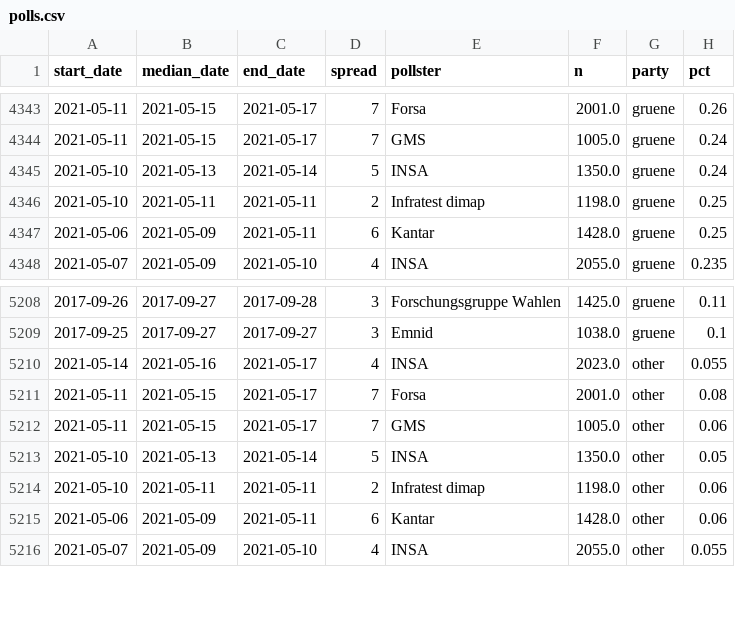
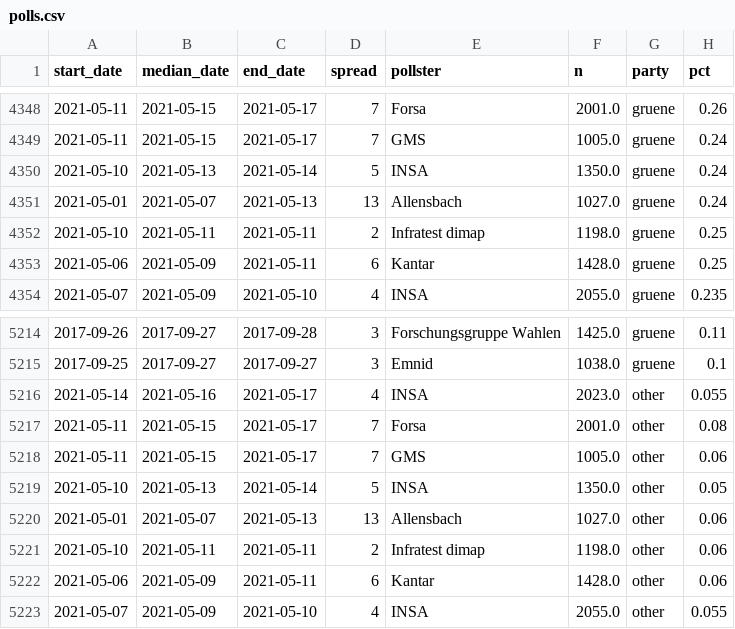
Before and after one commit to thisismactan/Germany-2021, a CSV file: shiny-app/data/polls.csv, drawn as a sheet; only a part is shown, gaps mark what is left out; the diff covers the shown part only; the diff names each change by its address in the sheet, - before the commit and + after, or states it on an @@ line.

```diff
--- a/shiny-app/data/polls.csv
+++ b/shiny-app/data/polls.csv
+row 4351: 2021-05-01 | 2021-05-07 | 2021-05-13 | 13 | Allensbach | 1027.0 | gruene | 0.24
+row 5220: 2021-05-01 | 2021-05-07 | 2021-05-13 | 13 | Allensbach | 1027.0 | other | 0.06
```
Also changed, not shown: 5 added rows elsewhere in this file, data/polls_2021.csv, output/seat_summary_stats_timeline.csv, 20 other files.
